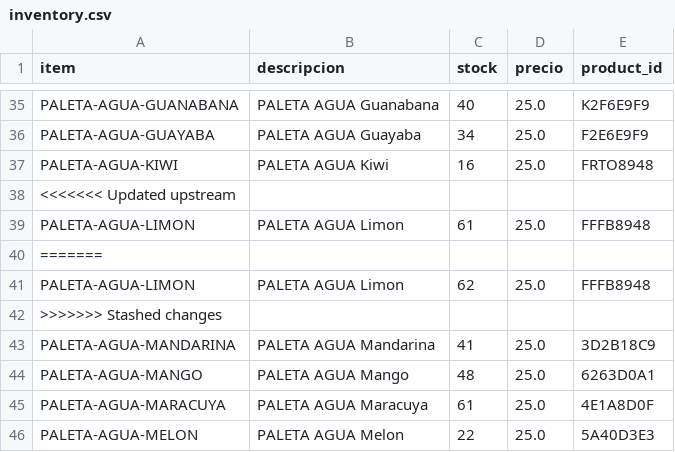
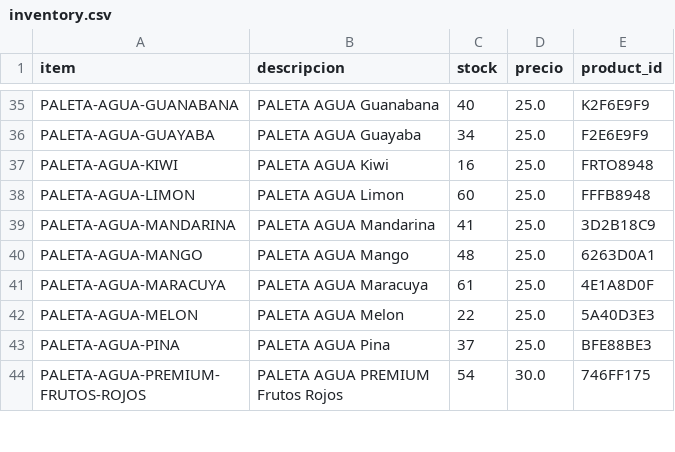
Before and after one commit to OswaldoCasillas/Ventas, a CSV file: data/inventory.csv, drawn as a sheet; only a part is shown, gaps mark what is left out; the shorter side is filled out with more unchanged rows.

Commit message:
Actualizar inventory.csv

```diff
--- a/data/inventory.csv
+++ b/data/inventory.csv
@@ -37,7 +37,3 @@ PALETA-AGUA-GUAYABA,PALETA AGUA Guayaba,34,25.0,F2E6E9F9
 PALETA-AGUA-KIWI,PALETA AGUA Kiwi,16,25.0,FRTO8948
-<<<<<<< Updated upstream
-PALETA-AGUA-LIMON,PALETA AGUA Limon,61,25.0,FFFB8948
-=======
-PALETA-AGUA-LIMON,PALETA AGUA Limon,62,25.0,FFFB8948
->>>>>>> Stashed changes
+PALETA-AGUA-LIMON,PALETA AGUA Limon,60,25.0,FFFB8948
 PALETA-AGUA-MANDARINA,PALETA AGUA Mandarina,41,25.0,3D2B18C9
```
